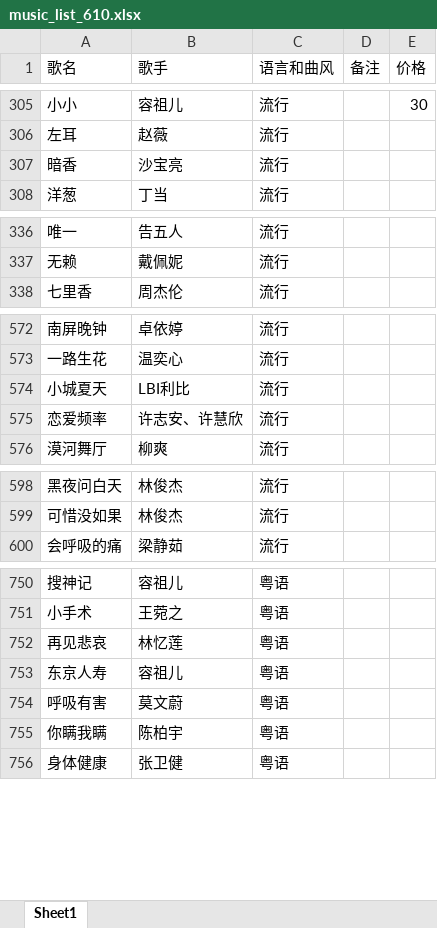
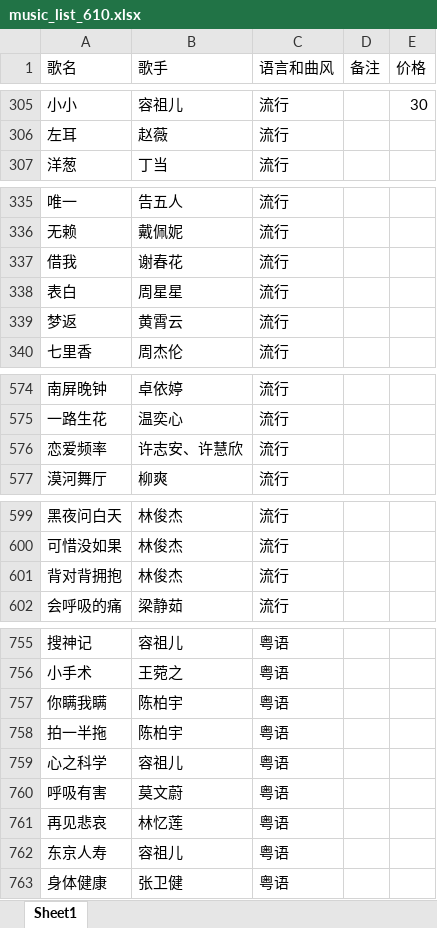
Before and after one commit to alan314m/song-list-of-qzz, an Excel workbook: music_list_610.xlsx, sheet Sheet1, drawn as a sheet; only a part is shown, gaps mark what is left out; values as stored, in another font and other column widths than the file's, no borders; removed rows and columns are numbered as before the commit, all else as after; the diff covers the shown part only; the diff names each change by its address in the sheet, - before the commit and + after, or states it on an @@ line.

Commit message:
v0.2.6 update, updated song list 20230414

```diff
--- a/music_list_610.xlsx (sheet Sheet1)
+++ b/music_list_610.xlsx (sheet Sheet1)
-row 307: 暗香 | 沙宝亮 | 流行
+row 337: 借我 | 谢春花 | 流行
+row 338: 表白 | 周星星 | 流行
+row 339: 梦返 | 黄霄云 | 流行
-row 574: 小城夏天 | LBI利比 | 流行
+row 601: 背对背拥抱 | 林俊杰 | 流行
@@ row 755 moved to row 757: 你瞒我瞒 @@
+row 758: 拍一半拖 | 陈柏宇 | 粤语
+row 759: 心之科学 | 容祖儿 | 粤语
@@ row 754 moved to row 760: 呼吸有害 @@
```
Also changed, not shown: 3 added rows elsewhere in this sheet, 3 other files.
